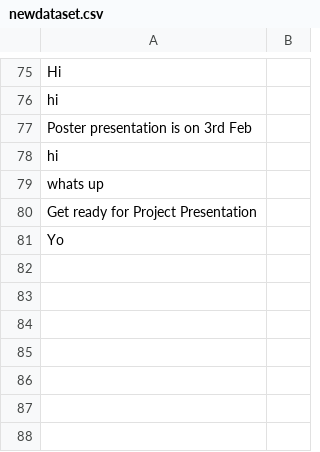
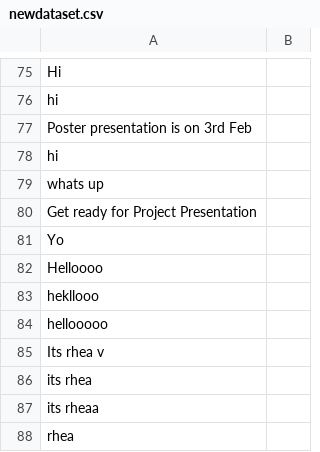
Before and after one commit to maanvi21/False-Info-Detection, a CSV file: backend/server/newdataset.csv, drawn as a sheet; only a part is shown, gaps mark what is left out; the diff names each change by its address in the sheet, - before the commit and + after, or states it on an @@ line.

```diff
--- a/backend/server/newdataset.csv
+++ b/backend/server/newdataset.csv
+row 82: Helloooo
+row 83: hekllooo
+row 84: hellooooo
+row 85: Its rhea v
+row 86: its rhea
+row 87: its rheaa
+row 88: rhea
```
Also changed, not shown: 5 other files.
